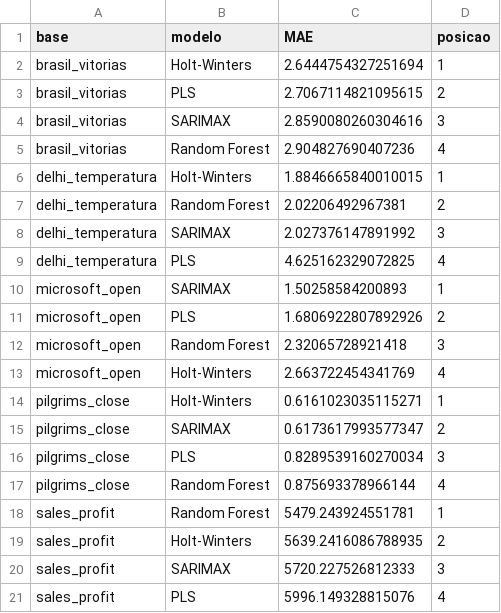
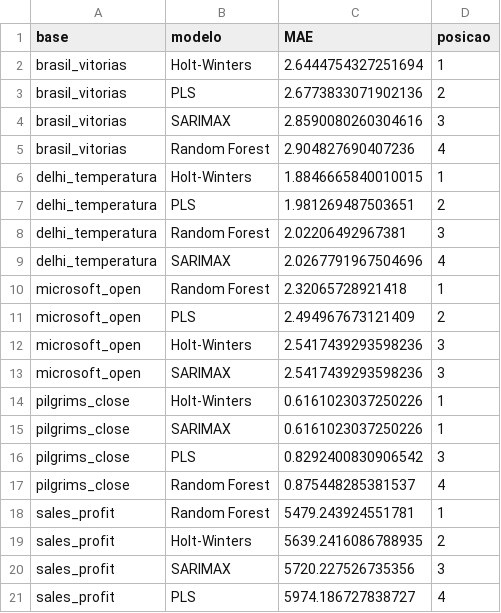
Before and after one commit to sosogasp/series-temporais, a CSV file: resultados/mae_por_base.csv, drawn as a sheet.

```diff
--- a/resultados/mae_por_base.csv
+++ b/resultados/mae_por_base.csv
@@ -2,3 +2,3 @@ base,modelo,MAE,posicao
 brasil_vitorias,Holt-Winters,2.6444754327251694,1
-brasil_vitorias,PLS,2.7067114821095615,2
+brasil_vitorias,PLS,2.6773833071902136,2
 brasil_vitorias,SARIMAX,2.8590080260304616,3
@@ -6,16 +6,16 @@ brasil_vitorias,Random Forest,2.904827690407236,4
 delhi_temperatura,Holt-Winters,1.8846665840010015,1
-delhi_temperatura,Random Forest,2.02206492967381,2
-delhi_temperatura,SARIMAX,2.027376147891992,3
-delhi_temperatura,PLS,4.625162329072825,4
-microsoft_open,SARIMAX,1.50258584200893,1
-microsoft_open,PLS,1.6806922807892926,2
-microsoft_open,Random Forest,2.32065728921418,3
-microsoft_open,Holt-Winters,2.663722454341769,4
-pilgrims_close,Holt-Winters,0.6161023035115271,1
-pilgrims_close,SARIMAX,0.6173617993577347,2
-pilgrims_close,PLS,0.8289539160270034,3
-pilgrims_close,Random Forest,0.875693378966144,4
+delhi_temperatura,PLS,1.981269487503651,2
+delhi_temperatura,Random Forest,2.02206492967381,3
+delhi_temperatura,SARIMAX,2.0267791967504696,4
+microsoft_open,Random Forest,2.32065728921418,1
+microsoft_open,PLS,2.494967673121409,2
+microsoft_open,Holt-Winters,2.5417439293598236,3
+microsoft_open,SARIMAX,2.5417439293598236,3
+pilgrims_close,Holt-Winters,0.6161023037250226,1
+pilgrims_close,SARIMAX,0.6161023037250226,1
+pilgrims_close,PLS,0.8292400830906542,3
+pilgrims_close,Random Forest,0.875448285381537,4
 sales_profit,Random Forest,5479.243924551781,1
 sales_profit,Holt-Winters,5639.2416086788935,2
-sales_profit,SARIMAX,5720.227526812333,3
-sales_profit,PLS,5996.149328815076,4
+sales_profit,SARIMAX,5720.227526735356,3
+sales_profit,PLS,5974.186727838727,4
```
Also changed, not shown: resultados/busca.csv, resultados/hiperparametros.csv, 42 other files.
